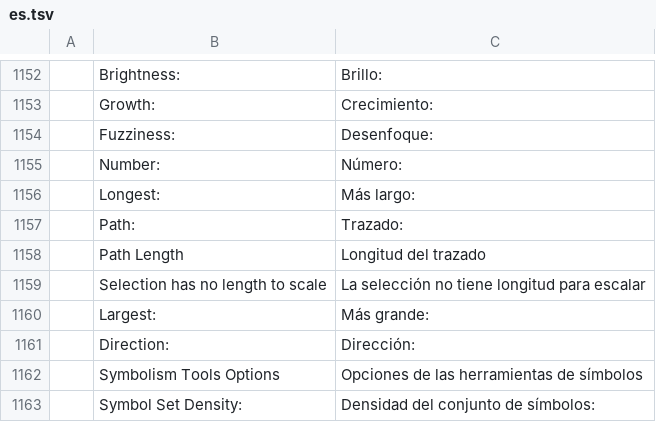
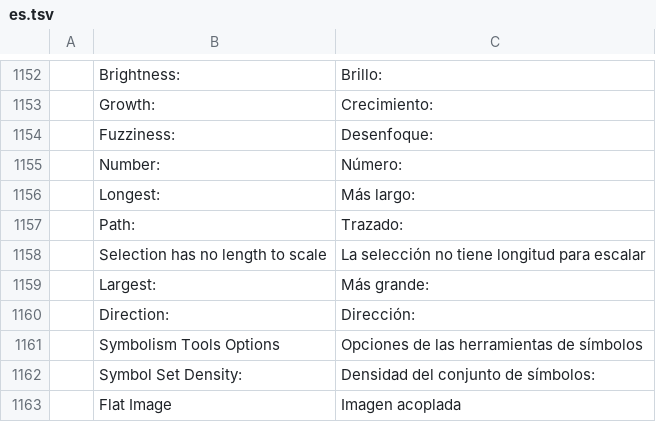
Before and after one commit to Daiduong/vectorcraft, a TSV file: crates/ui-egui/src/i18n/es.tsv, drawn as a sheet; only a part is shown, gaps mark what is left out; the shorter side is filled out with more unchanged rows; the diff names each change by its address in the sheet, - before the commit and + after, or states it on an @@ line.

```diff
--- a/crates/ui-egui/src/i18n/es.tsv
+++ b/crates/ui-egui/src/i18n/es.tsv
-row 1158:  | Path Length | Longitud del trazado
```
Also changed, not shown: crates/ui-egui/src/i18n/it.tsv, crates/ui-egui/src/i18n/pl.tsv, 21 other files.
